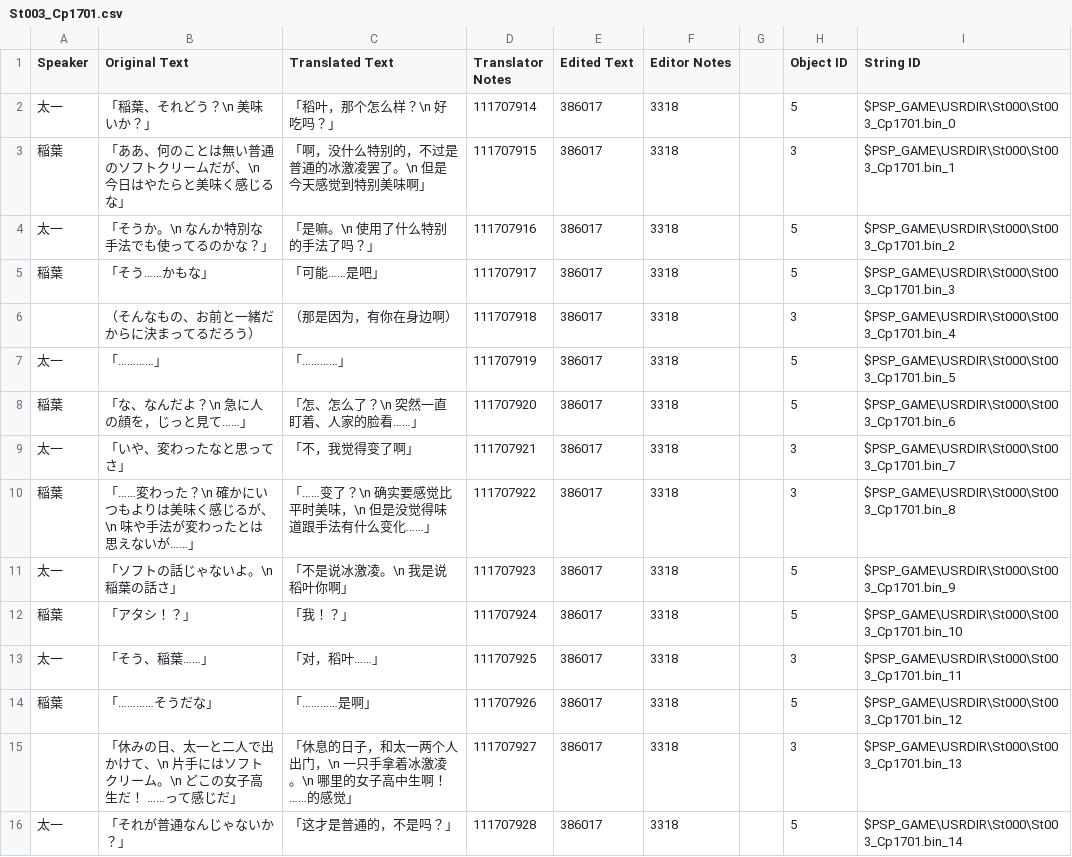
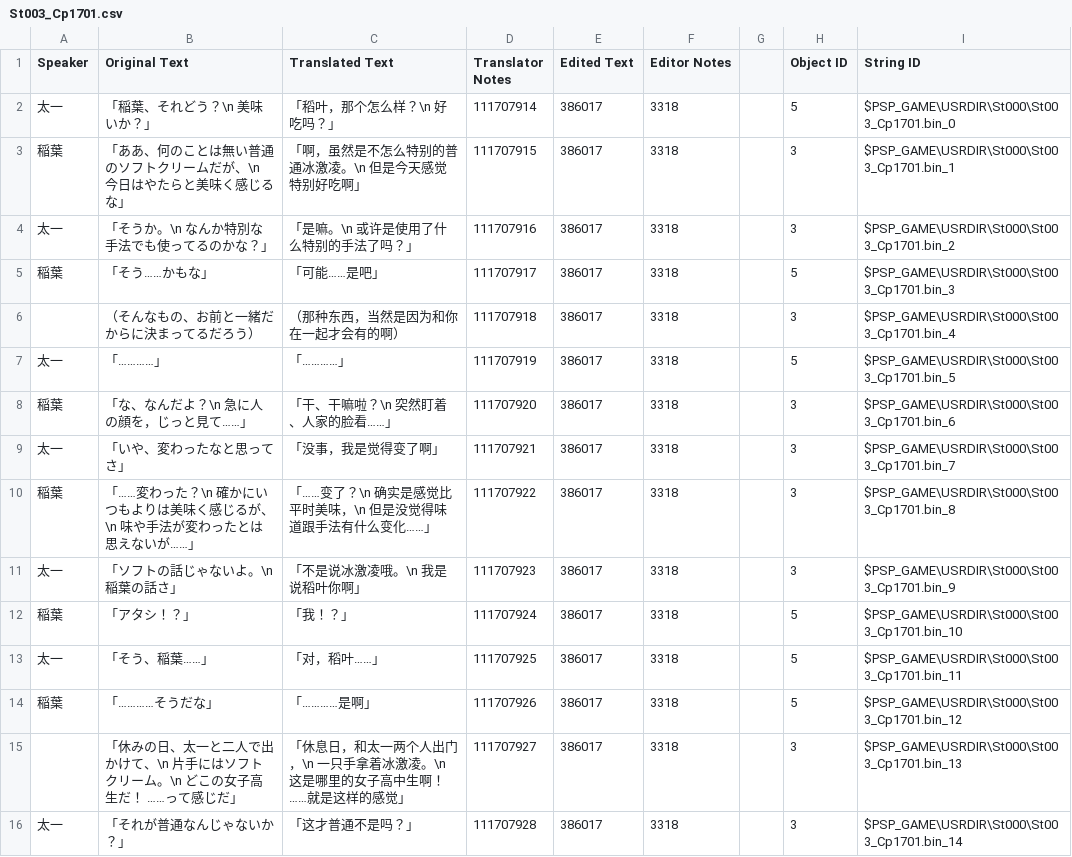
Before and after one commit to kotori-bbt/kkrcyrCN, a CSV file: csv/St003_Cp1701.csv, drawn as a sheet; only a part is shown; the diff covers the shown part only.

```diff
--- a/csv/St003_Cp1701.csv
+++ b/csv/St003_Cp1701.csv
@@ -2,15 +2,15 @@
 太一,「稲葉、それどう？\n　美味いか？」,「稻叶，那个怎么样？\n　好吃吗？」,111707914,386017,3318,,5,$PSP_GAME\USRDIR\St000\St003_Cp1701.bin_0
-稲葉,「ああ、何のことは無い普通のソフトクリームだが、\n　今日はやたらと美味く感じるな」,「啊，没什么特别的，不过是普通的冰激凌罢了。\n　但是今天感觉到特别美味啊」,111707915,386017,3318,,3,$PSP_GAME\USRDIR\St000\St003_Cp1701.bin_1
-太一,「そうか。\n　なんか特別な手法でも使ってるのかな？」,「是嘛。\n　使用了什么特别的手法了吗？」,111707916,386017,3318,,5,$PSP_GAME\USRDIR\St000\St003_Cp1701.bin_2
+稲葉,「ああ、何のことは無い普通のソフトクリームだが、\n　今日はやたらと美味く感じるな」,「啊，虽然是不怎么特别的普通冰激凌。\n　但是今天感觉特别好吃啊」,111707915,386017,3318,,3,$PSP_GAME\USRDIR\St000\St003_Cp1701.bin_1
+太一,「そうか。\n　なんか特別な手法でも使ってるのかな？」,「是嘛。\n　或许是使用了什么特别的手法了吗？」,111707916,386017,3318,,3,$PSP_GAME\USRDIR\St000\St003_Cp1701.bin_2
 稲葉,「そう……かもな」,「可能……是吧」,111707917,386017,3318,,5,$PSP_GAME\USRDIR\St000\St003_Cp1701.bin_3
-,（そんなもの、お前と一緒だからに決まってるだろう）,（那是因为，有你在身边啊）,111707918,386017,3318,,3,$PSP_GAME\USRDIR\St000\St003_Cp1701.bin_4
+,（そんなもの、お前と一緒だからに決まってるだろう）,（那种东西，当然是因为和你在一起才会有的啊）,111707918,386017,3318,,3,$PSP_GAME\USRDIR\St000\St003_Cp1701.bin_4
 太一,「…………」,「…………」,111707919,386017,3318,,5,$PSP_GAME\USRDIR\St000\St003_Cp1701.bin_5
-稲葉,「な、なんだよ？\n　急に人の顔を，じっと見て……」,「怎、怎么了？\n　突然一直盯着、人家的脸看……」,111707920,386017,3318,,5,$PSP_GAME\USRDIR\St000\St003_Cp1701.bin_6
-太一,「いや、変わったなと思ってさ」,「不，我觉得变了啊」,111707921,386017,3318,,3,$PSP_GAME\USRDIR\St000\St003_Cp1701.bin_7
-稲葉,「……変わった？\n　確かにいつもよりは美味く感じるが、\n　味や手法が変わったとは思えないが……」,「……变了？\n　确实要感觉比平时美味，\n　但是没觉得味道跟手法有什么变化……」,111707922,386017,3318,,3,$PSP_GAME\USRDIR\St000\St003_Cp1701.bin_8
-太一,「ソフトの話じゃないよ。\n　稲葉の話さ」,「不是说冰激凌。\n　我是说稻叶你啊」,111707923,386017,3318,,5,$PSP_GAME\USRDIR\St000\St003_Cp1701.bin_9
+稲葉,「な、なんだよ？\n　急に人の顔を，じっと見て……」,「干、干嘛啦？\n　突然盯着、人家的脸看……」,111707920,386017,3318,,3,$PSP_GAME\USRDIR\St000\St003_Cp1701.bin_6
+太一,「いや、変わったなと思ってさ」,「没事，我是觉得变了啊」,111707921,386017,3318,,3,$PSP_GAME\USRDIR\St000\St003_Cp1701.bin_7
+稲葉,「……変わった？\n　確かにいつもよりは美味く感じるが、\n　味や手法が変わったとは思えないが……」,「……变了？\n　确实是感觉比平时美味，\n　但是没觉得味道跟手法有什么变化……」,111707922,386017,3318,,3,$PSP_GAME\USRDIR\St000\St003_Cp1701.bin_8
+太一,「ソフトの話じゃないよ。\n　稲葉の話さ」,「不是说冰激凌哦。\n　我是说稻叶你啊」,111707923,386017,3318,,3,$PSP_GAME\USRDIR\St000\St003_Cp1701.bin_9
 稲葉,「アタシ！？」,「我！？」,111707924,386017,3318,,5,$PSP_GAME\USRDIR\St000\St003_Cp1701.bin_10
-太一,「そう、稲葉……」,「对，稻叶……」,111707925,386017,3318,,3,$PSP_GAME\USRDIR\St000\St003_Cp1701.bin_11
+太一,「そう、稲葉……」,「对，稻叶……」,111707925,386017,3318,,5,$PSP_GAME\USRDIR\St000\St003_Cp1701.bin_11
 稲葉,「…………そうだな」,「…………是啊」,111707926,386017,3318,,5,$PSP_GAME\USRDIR\St000\St003_Cp1701.bin_12
-,「休みの日、太一と二人で出かけて、\n　片手にはソフトクリーム。\n　どこの女子高生だ！　……って感じだ」,「休息的日子，和太一两个人出门，\n　一只手拿着冰激凌。\n　哪里的女子高中生啊！　……的感觉」,111707927,386017,3318,,3,$PSP_GAME\USRDIR\St000\St003_Cp1701.bin_13
-太一,「それが普通なんじゃないか？」,「这才是普通的，不是吗？」,111707928,386017,3318,,5,$PSP_GAME\USRDIR\St000\St003_Cp1701.bin_14
+,「休みの日、太一と二人で出かけて、\n　片手にはソフトクリーム。\n　どこの女子高生だ！　……って感じだ」,「休息日，和太一两个人出门，\n　一只手拿着冰激凌。\n　这是哪里的女子高中生啊！　……就是这样的感觉」,111707927,386017,3318,,3,$PSP_GAME\USRDIR\St000\St003_Cp1701.bin_13
+太一,「それが普通なんじゃないか？」,「这才普通不是吗？」,111707928,386017,3318,,3,$PSP_GAME\USRDIR\St000\St003_Cp1701.bin_14
```
Also changed, not shown: 27 edited cells elsewhere in this file, csv/St004_Cp0001.csv, csv/St004_Cp0101.csv, 13 other files.
